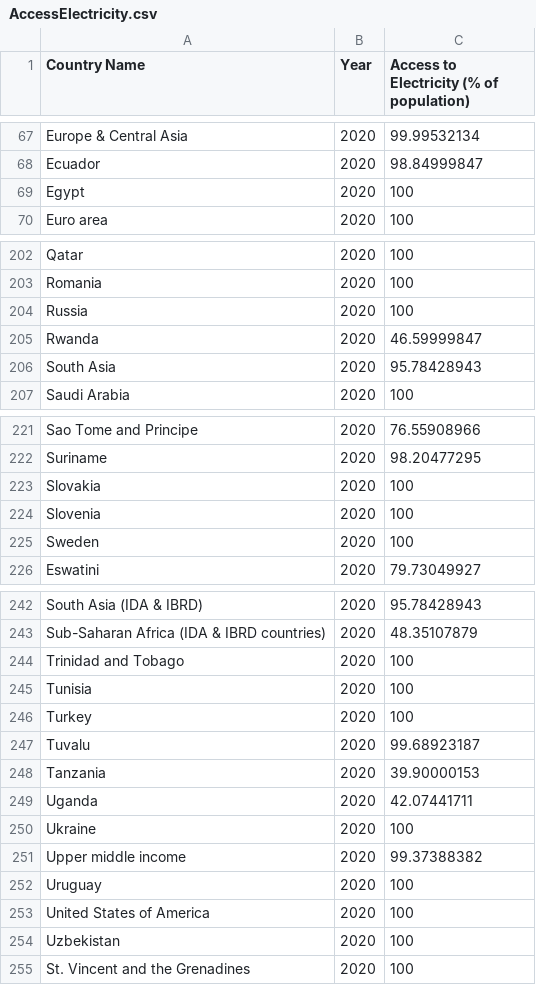
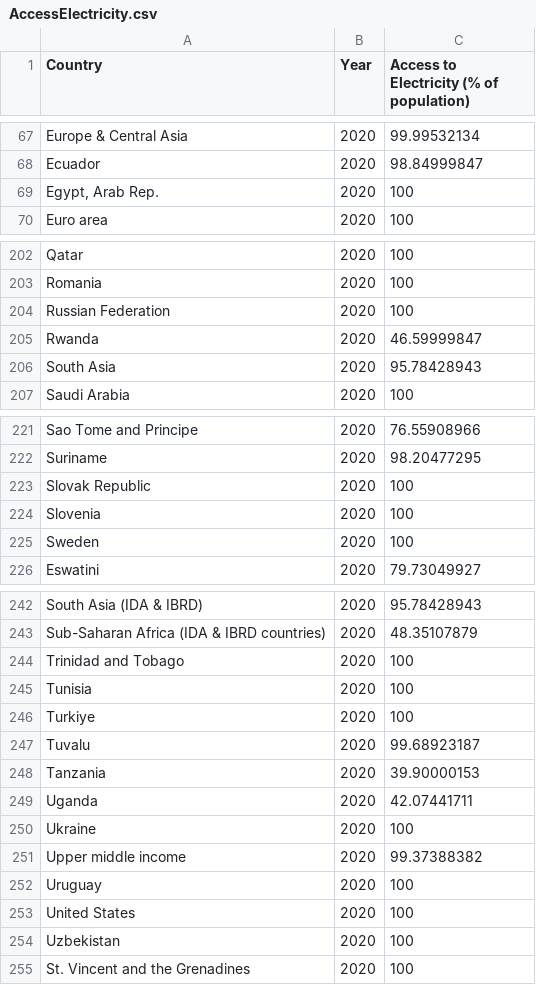
Before and after one commit to Ben25Walker/Ben25Walker.github.io, a CSV file: AccessElectricity.csv, drawn as a sheet; only a part is shown, gaps mark what is left out; the diff covers the shown part only.

```diff
--- a/AccessElectricity.csv
+++ b/AccessElectricity.csv
@@ -1 +1 @@
-Country Name,Year,Access to Electricity (% of population)
+Country,Year,Access to Electricity (% of population)
@@ -68,3 +68,3 @@ Europe & Central Asia,2020,99.99532134
 Ecuador,2020,98.84999847
-"Egypt",2020,100
+"Egypt, Arab Rep.",2020,100
 Euro area,2020,100
@@ -203,3 +203,3 @@ Qatar,2020,100
 Romania,2020,100
-Russia,2020,100
+Russian Federation,2020,100
 Rwanda,2020,46.59999847
@@ -222,3 +222,3 @@ Sao Tome and Principe,2020,76.55908966
 Suriname,2020,98.20477295
-Slovakia,2020,100
+Slovak Republic,2020,100
 Slovenia,2020,100
@@ -245,3 +245,3 @@ Trinidad and Tobago,2020,100
 Tunisia,2020,100
-Turkey,2020,100
+Turkiye,2020,100
 Tuvalu,2020,99.68923187
@@ -252,3 +252,3 @@ Upper middle income,2020,99.37388382
 Uruguay,2020,100
-United States of America,2020,100
+United States,2020,100
 Uzbekistan,2020,100
```
Also changed, not shown: 3 added rows and 8 edited cells elsewhere in this file.
